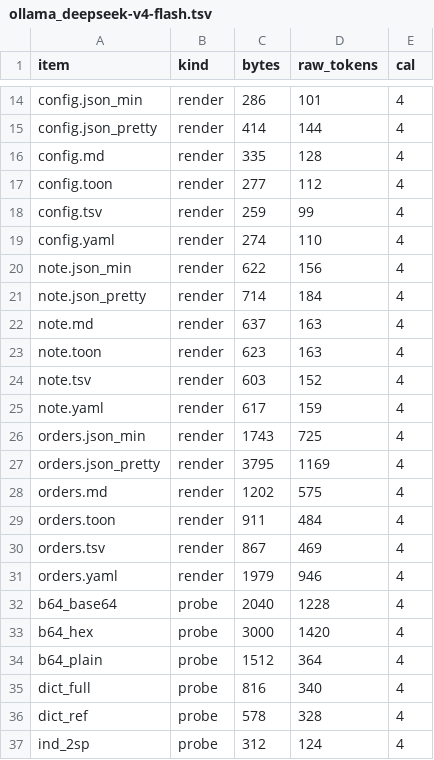
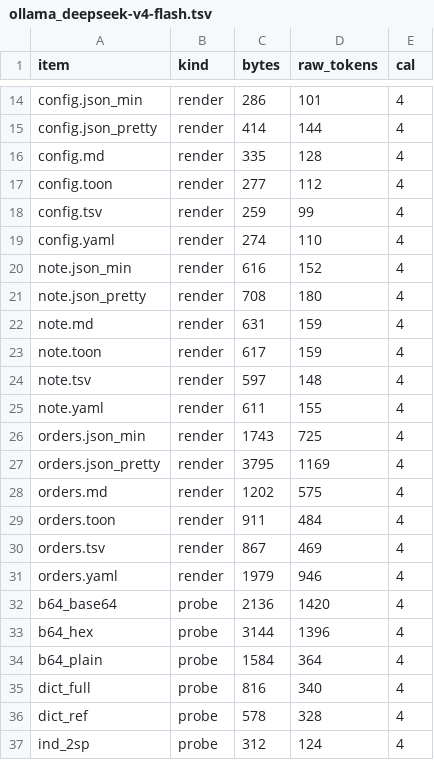
Before and after one commit to aisenseapi/aisense-free-public-rest-apis, a TSV file: speedup/results/raw/ollama_deepseek-v4-flash.tsv, drawn as a sheet; only a part is shown, gaps mark what is left out.

```diff
--- a/speedup/results/raw/ollama_deepseek-v4-flash.tsv
+++ b/speedup/results/raw/ollama_deepseek-v4-flash.tsv
@@ -19,8 +19,8 @@ config.tsv	render	259	99	4
 config.yaml	render	274	110	4
-note.json_min	render	622	156	4
-note.json_pretty	render	714	184	4
-note.md	render	637	163	4
-note.toon	render	623	163	4
-note.tsv	render	603	152	4
-note.yaml	render	617	159	4
+note.json_min	render	616	152	4
+note.json_pretty	render	708	180	4
+note.md	render	631	159	4
+note.toon	render	617	159	4
+note.tsv	render	597	148	4
+note.yaml	render	611	155	4
 orders.json_min	render	1743	725	4
@@ -31,5 +31,5 @@ orders.tsv	render	867	469	4
 orders.yaml	render	1979	946	4
-b64_base64	probe	2040	1228	4
-b64_hex	probe	3000	1420	4
-b64_plain	probe	1512	364	4
+b64_base64	probe	2136	1420	4
+b64_hex	probe	3144	1396	4
+b64_plain	probe	1584	364	4
 dict_full	probe	816	340	4
```
Also changed, not shown: speedup/corpus/renders/manifest.tsv, speedup/probes/manifest.tsv, 21 other files.
